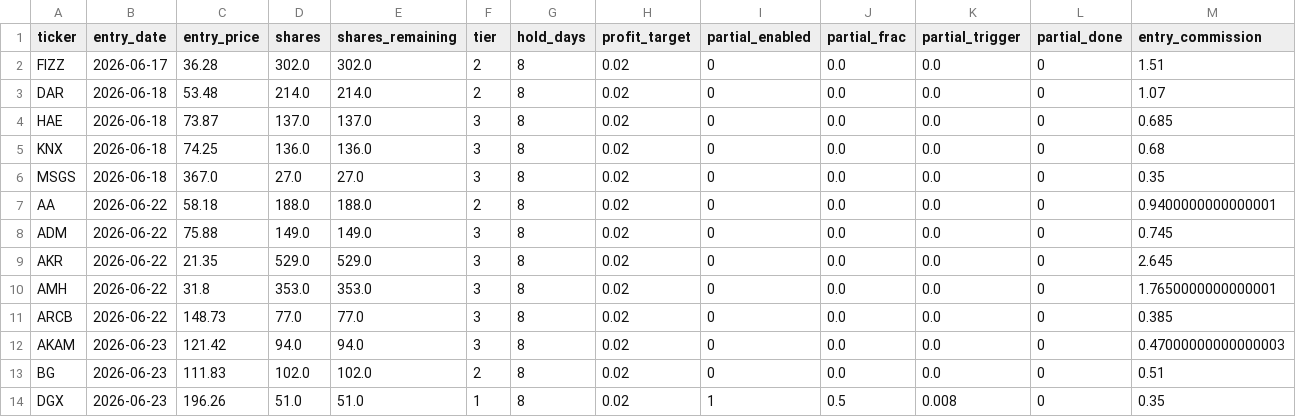
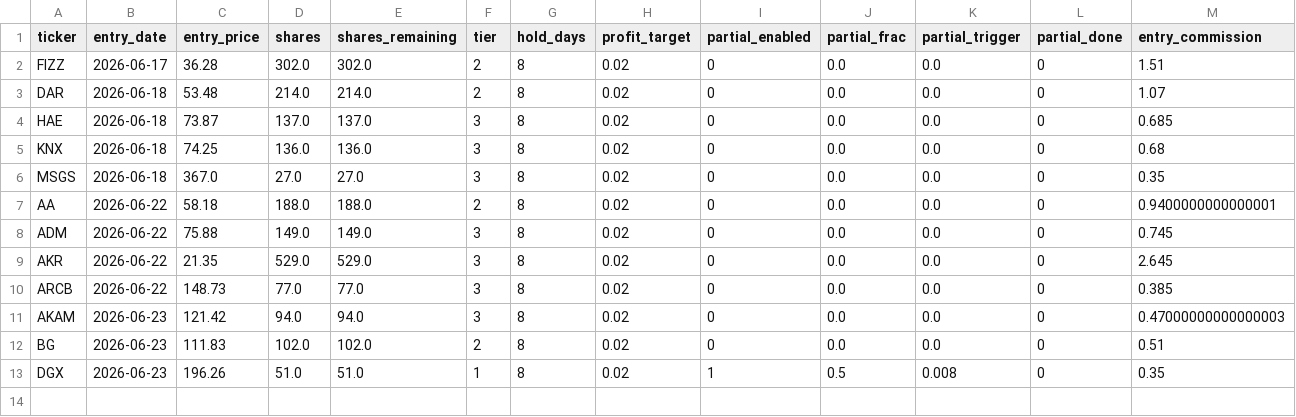
Before and after one commit to ckurau/naive-mean-reversion, a CSV file: paper_trading/open_positions.csv, drawn as a sheet; only a part is shown; rows hold the shown columns only; the diff names each change by its address in the sheet, - before the commit and + after, or states it on an @@ line.

```diff
--- a/paper_trading/open_positions.csv
+++ b/paper_trading/open_positions.csv
-row 10: AMH | 2026-06-22 | 31.8 | 353.0 | 353.0 | 3 | 8 | 0.02 | 0 | 0.0 | 0.0 | 0 | 1.7650000000000001
```
Also changed, not shown: paper_trading/trades.csv, 1 other file.
